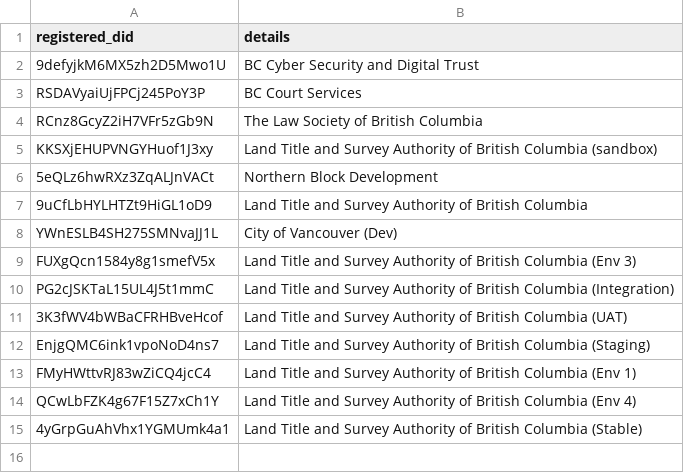
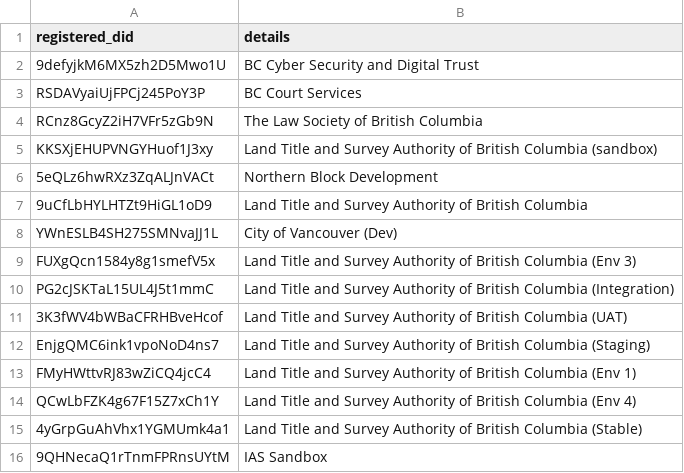
Before and after one commit to bcgov/dts-endorser-service, a CSV file: configurations/CAndy/dev/allowed-did.csv, drawn as a sheet; the diff names each change by its address in the sheet, - before the commit and + after, or states it on an @@ line.

```diff
--- a/configurations/CAndy/dev/allowed-did.csv
+++ b/configurations/CAndy/dev/allowed-did.csv
+row 16: 9QHNecaQ1rTnmFPRnsUYtM | IAS Sandbox
```
Also changed, not shown: configurations/CAndy/dev/allowed-credential-definition.csv, configurations/CAndy/dev/allowed-schema.csv.
